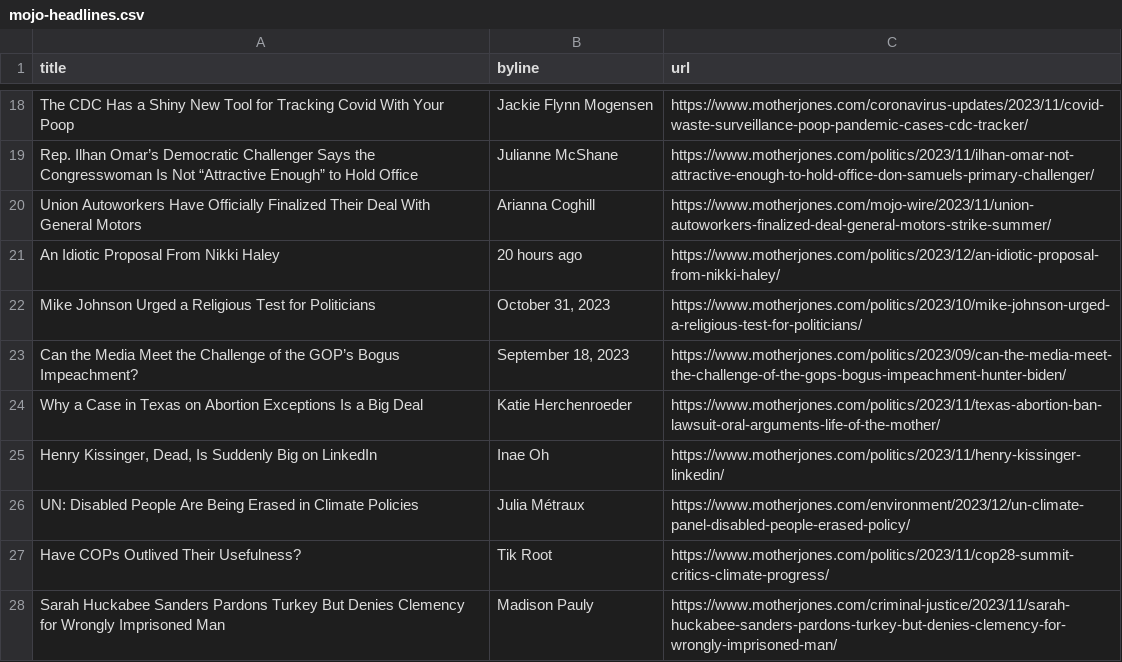
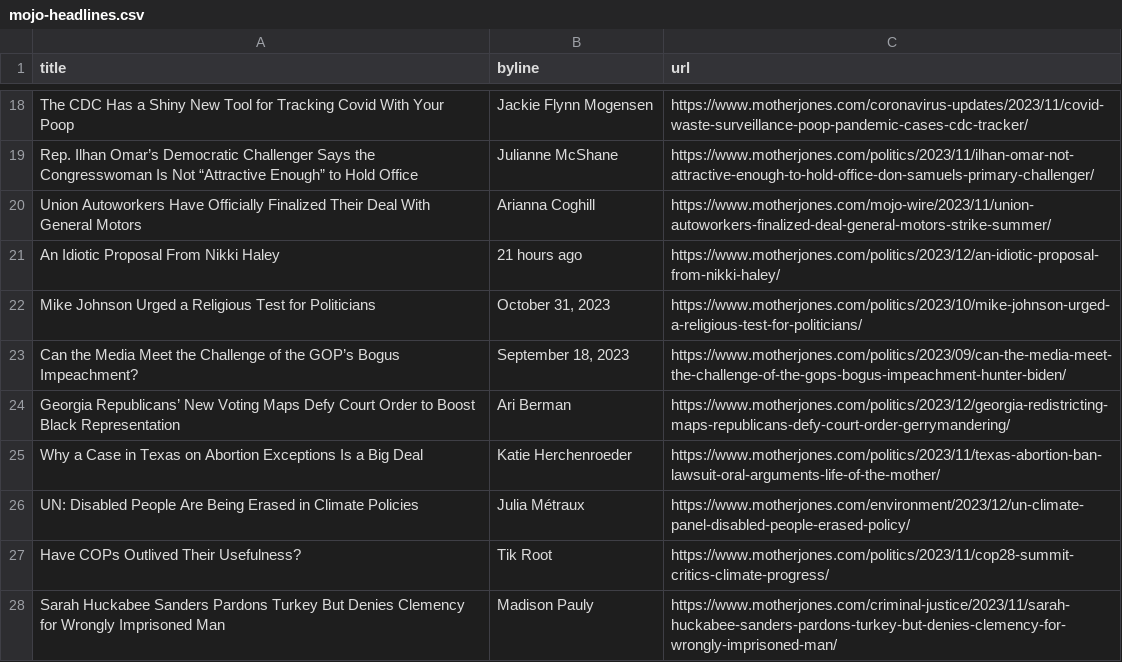
Before and after one commit to abslede/autoscraper, a CSV file: mojo-headlines.csv, drawn as a sheet; only a part is shown, gaps mark what is left out.

```diff
--- a/mojo-headlines.csv
+++ b/mojo-headlines.csv
@@ -20,7 +20,7 @@ Rep. Ilhan Omar’s Democratic Challenger Says the Congresswoman Is Not “Attra
 Union Autoworkers Have Officially Finalized Their Deal With General Motors,Arianna Coghill,https://www.motherjones.com/mojo-wire/2023/11/union-autoworkers-finalized-deal-general-motors-strike-summer/
-An Idiotic Proposal From Nikki Haley,20 hours ago,https://www.motherjones.com/politics/2023/12/an-idiotic-proposal-from-nikki-haley/
+An Idiotic Proposal From Nikki Haley,21 hours ago,https://www.motherjones.com/politics/2023/12/an-idiotic-proposal-from-nikki-haley/
 Mike Johnson Urged a Religious Test for Politicians,"October 31, 2023",https://www.motherjones.com/politics/2023/10/mike-johnson-urged-a-religious-test-for-politicians/
 Can the Media Meet the Challenge of the GOP’s Bogus Impeachment?,"September 18, 2023",https://www.motherjones.com/politics/2023/09/can-the-media-meet-the-challenge-of-the-gops-bogus-impeachment-hunter-biden/
+Georgia Republicans’ New Voting Maps Defy Court Order to Boost Black Representation,Ari Berman,https://www.motherjones.com/politics/2023/12/georgia-redistricting-maps-republicans-defy-court-order-gerrymandering/
 Why a Case in Texas on Abortion Exceptions Is a Big Deal,Katie Herchenroeder,https://www.motherjones.com/politics/2023/11/texas-abortion-ban-lawsuit-oral-arguments-life-of-the-mother/
-"Henry Kissinger, Dead, Is Suddenly Big on LinkedIn",Inae Oh,https://www.motherjones.com/politics/2023/11/henry-kissinger-linkedin/
 UN: Disabled People Are Being Erased in Climate Policies,Julia Métraux,https://www.motherjones.com/environment/2023/12/un-climate-panel-disabled-people-erased-policy/
```
